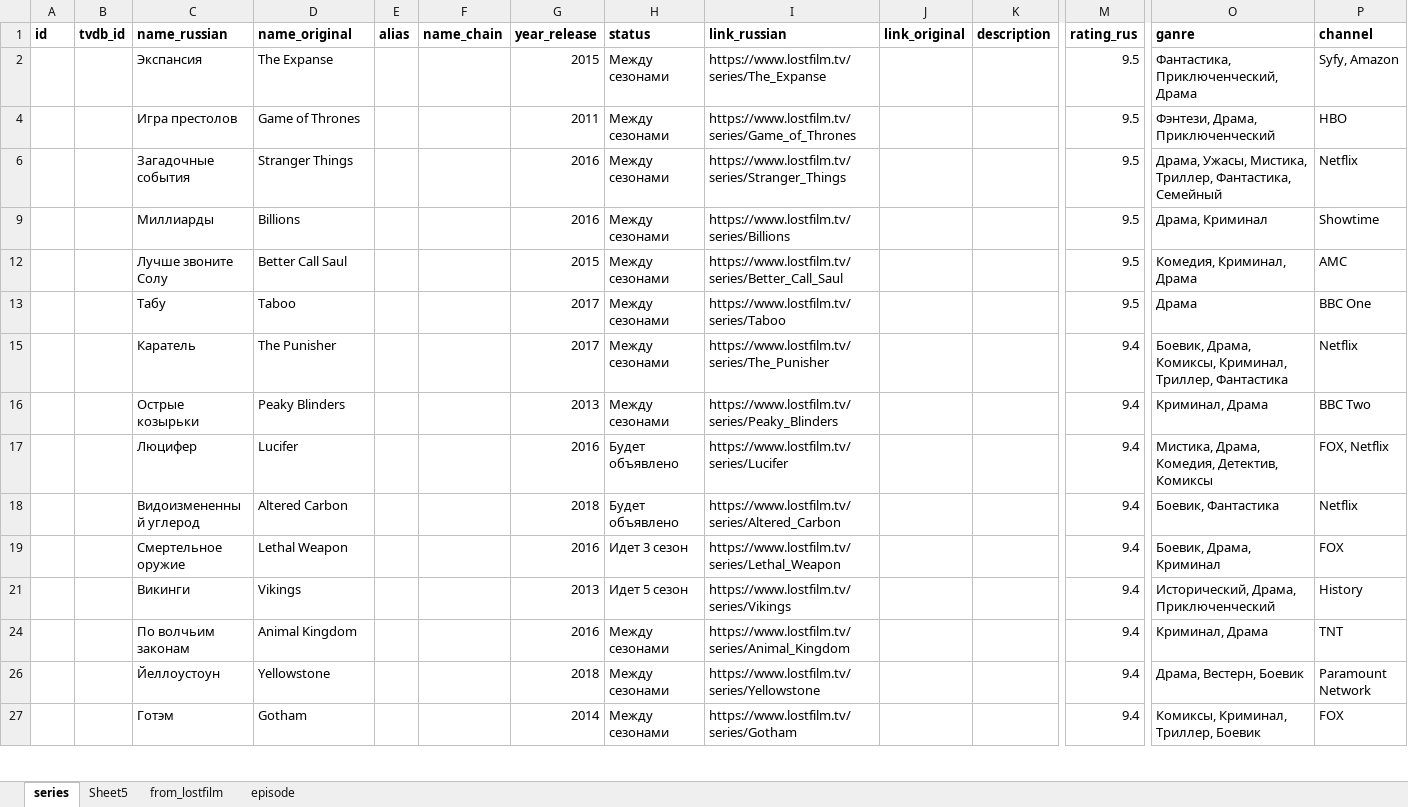
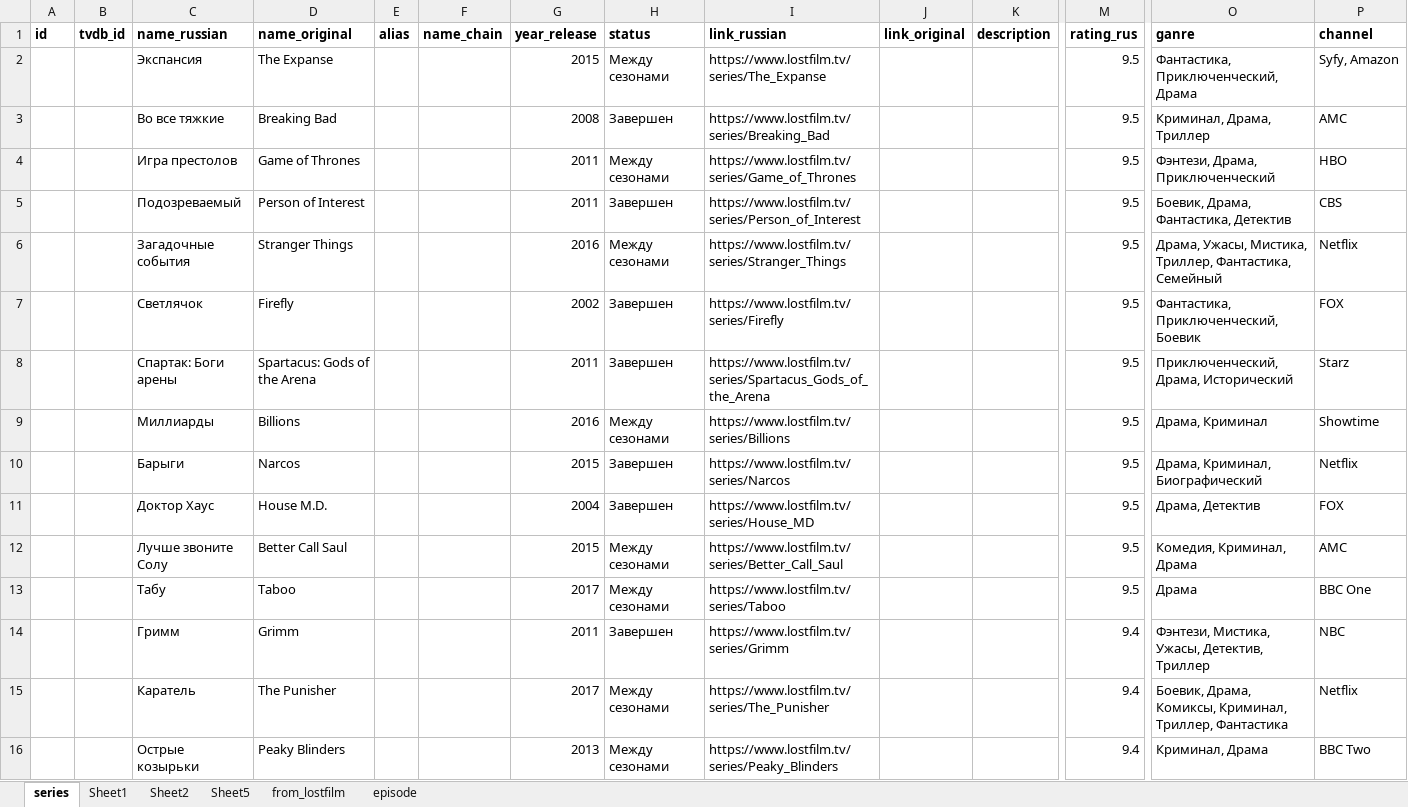
Before and after one commit to kzarms/alisa, an Excel workbook: base.xlsx, sheet series, drawn as a sheet; only a part is shown, gaps mark what is left out; the shorter side is filled out with more unchanged rows; values as stored, in another font and other column widths than the file's, no borders; rows hold the shown columns only; the diff covers the shown part only; the diff names each change by its address in the sheet, - before the commit and + after, or states it on an @@ line.

```diff
--- a/base.xlsx (sheet series)
+++ b/base.xlsx (sheet series)
+sheet tab: Sheet1
+sheet tab: Sheet2
@@ row 3 unhidden:  |  | Во все тяжкие | Breaking Bad |  |  | 2008 | Завершен | https://www.lostfilm.tv/series/Breaking_Bad |  |  | 9.5 | Криминал, Драма, Триллер | AMC @@
@@ row 5 unhidden:  |  | Подозреваемый | Person of Interest |  |  | 2011 | Завершен | https://www.lostfilm.tv/series/Person_of_Interest |  |  | 9.5 | Боевик, Драма, Фантастика, Детектив | CBS @@
@@ row 7 unhidden:  |  | Светлячок | Firefly |  |  | 2002 | Завершен | https://www.lostfilm.tv/series/Firefly |  |  | 9.5 | Фантастика, Приключенческий, Боевик | FOX @@
@@ row 8 unhidden:  |  | Спартак: Боги арены | Spartacus: Gods of the Arena |  |  | 2011 | Завершен | https://www.lostfilm.tv/series/Spartacus_Gods_of_the_Arena |  |  | 9.5 | Приключенческий, Драма, Исторический | Starz @@
@@ row 10 unhidden:  |  | Барыги | Narcos |  |  | 2015 | Завершен | https://www.lostfilm.tv/series/Narcos |  |  | 9.5 | Драма, Криминал, Биографический | Netflix @@
@@ row 11 unhidden:  |  | Доктор Хаус | House M.D. |  |  | 2004 | Завершен | https://www.lostfilm.tv/series/House_MD |  |  | 9.5 | Драма, Детектив | FOX @@
@@ row 14 unhidden:  |  | Гримм | Grimm |  |  | 2011 | Завершен | https://www.lostfilm.tv/series/Grimm |  |  | 9.4 | Фэнтези, Мистика, Ужасы, Детектив, Триллер | NBC @@
```
Also changed, not shown: 179 hidden or unhidden rows elsewhere in this sheet, 5 other files.
